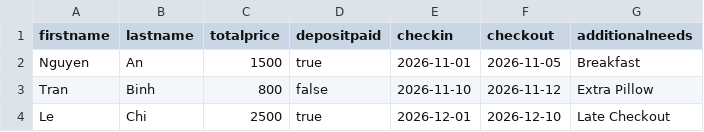
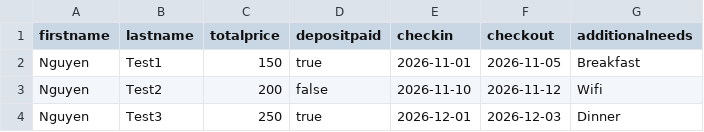
Before and after one commit to Tunnn-204/demo-api-ci-cd, a CSV file: booking_data.csv, drawn as a sheet.

Commit message:
Add files via upload

```diff
--- a/booking_data.csv
+++ b/booking_data.csv
@@ -1,4 +1,4 @@
 firstname,lastname,totalprice,depositpaid,checkin,checkout,additionalneeds
-Nguyen,An,1500,true,2026-11-01,2026-11-05,Breakfast
-Tran,Binh,800,false,2026-11-10,2026-11-12,Extra Pillow
-Le,Chi,2500,true,2026-12-01,2026-12-10,Late Checkout
+Nguyen,Test1,150,true,2026-11-01,2026-11-05,Breakfast
+Nguyen,Test2,200,false,2026-11-10,2026-11-12,Wifi
+Nguyen,Test3,250,true,2026-12-01,2026-12-03,Dinner
```
